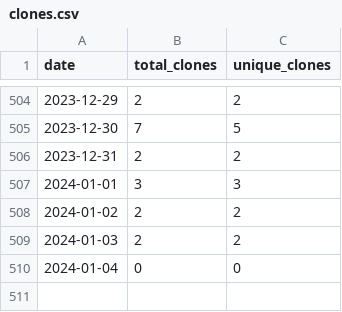
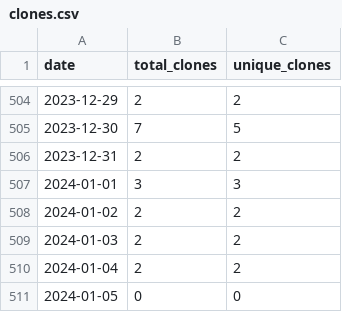
Before and after one commit to wumphlett/COMP-3270, a CSV file: .traffic/clones.csv, drawn as a sheet; only a part is shown, gaps mark what is left out.

Commit message:
Updating repository traffic

```diff
--- a/.traffic/clones.csv
+++ b/.traffic/clones.csv
@@ -509,2 +509,3 @@ date,total_clones,unique_clones
 2024-01-03,2,2
-2024-01-04,0,0
+2024-01-04,2,2
+2024-01-05,0,0
```
Also changed, not shown: .traffic/views.csv, 3 other files.
